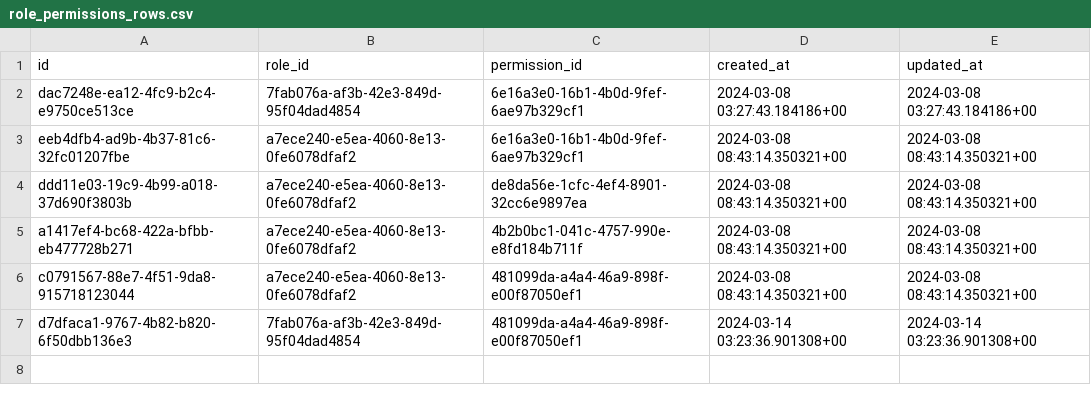
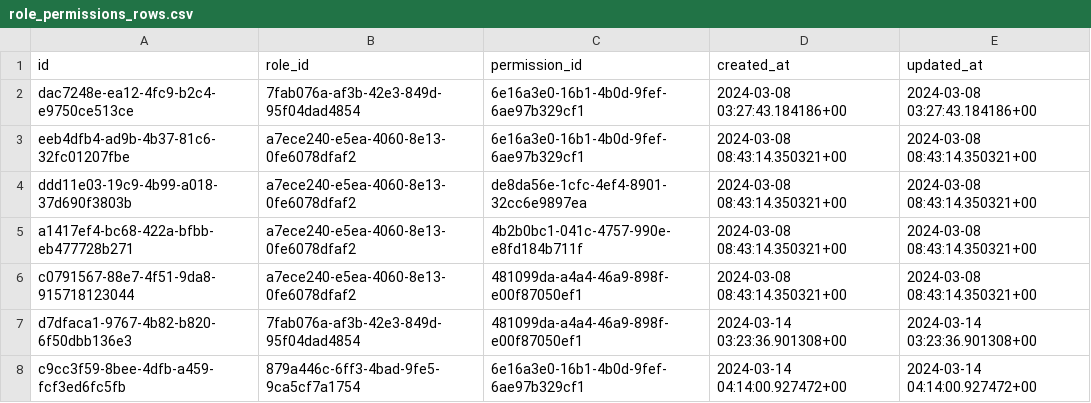
Before and after one commit to nurd0tid/authentication-supabase, a CSV file: database/data/role_permissions_rows.csv, drawn as a sheet.

```diff
--- a/database/data/role_permissions_rows.csv
+++ b/database/data/role_permissions_rows.csv
@@ -7 +7,2 @@ c0791567-88e7-4f51-9da8-915718123044,a7ece240-e5ea-4060-8e13-0fe6078dfaf2,481099
 d7dfaca1-9767-4b82-b820-6f50dbb136e3,7fab076a-af3b-42e3-849d-95f04dad4854,481099da-a4a4-46a9-898f-e00f87050ef1,2024-03-14 03:23:36.901308+00,2024-03-14 03:23:36.901308+00
+c9cc3f59-8bee-4dfb-a459-fcf3ed6fc5fb,879a446c-6ff3-4bad-9fe5-9ca5cf7a1754,6e16a3e0-16b1-4b0d-9fef-6ae97b329cf1,2024-03-14 04:14:00.927472+00,2024-03-14 04:14:00.927472+00
```
Also changed, not shown: database/data/role_menu_permissions_rows.csv, database/data/roles_rows.csv, 4 other files.
